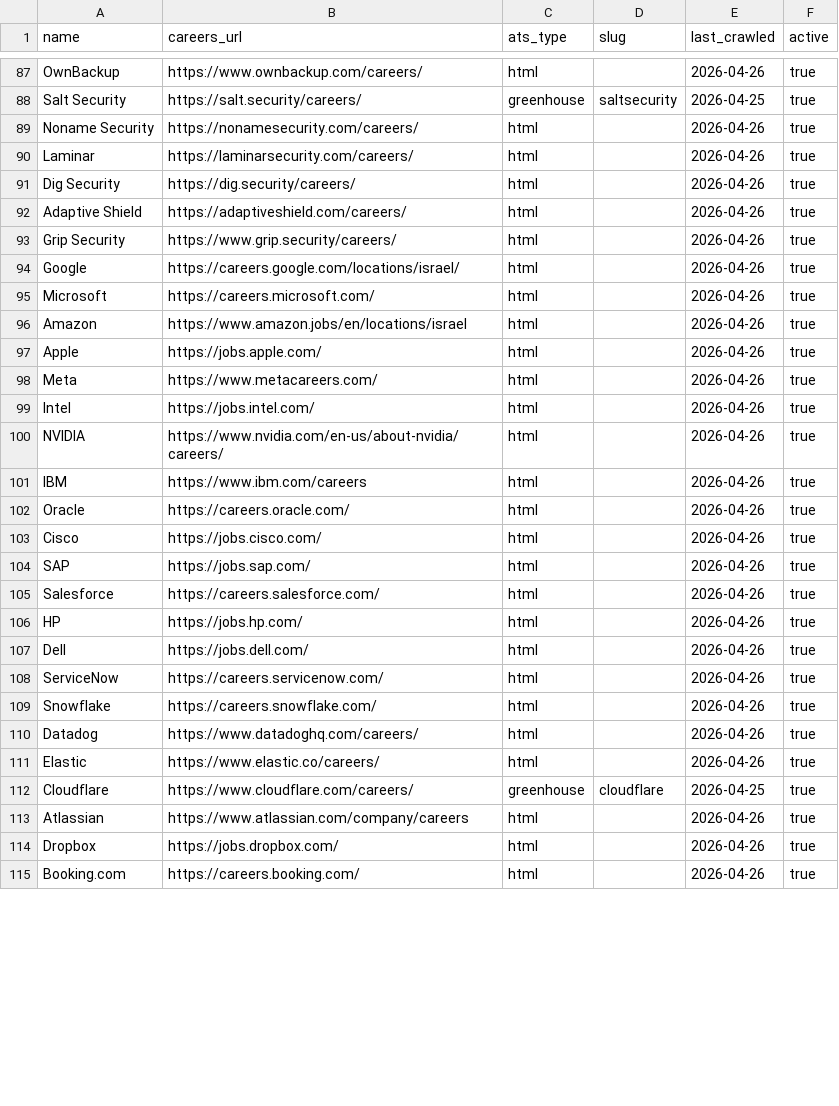
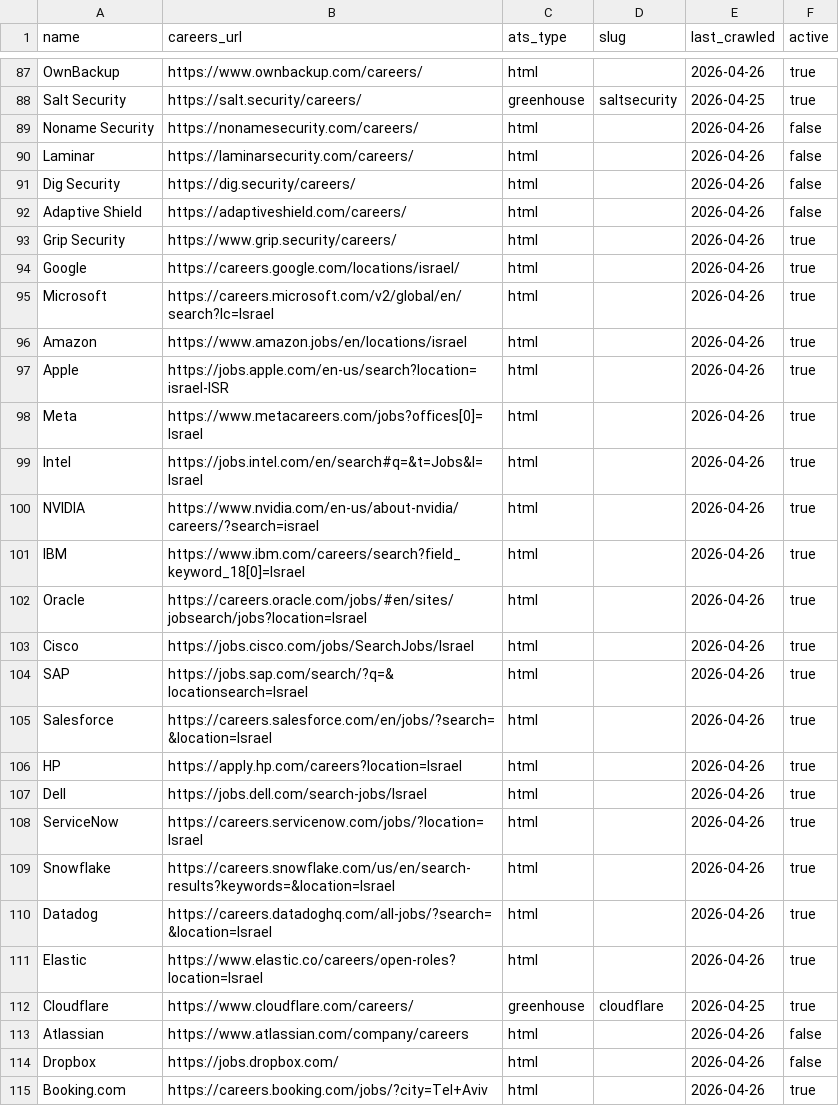
Before and after one commit to hasanMasalha/JobAgent, a CSV file: ai-service/companies.csv, drawn as a sheet; only a part is shown, gaps mark what is left out; the diff covers the shown part only.

```diff
--- a/ai-service/companies.csv
+++ b/ai-service/companies.csv
@@ -88,28 +88,28 @@ OwnBackup, https://www.ownbackup.com/careers/,html,,2026-04-26,true
 Salt Security, https://salt.security/careers/,greenhouse,saltsecurity,2026-04-25,true
-Noname Security, https://nonamesecurity.com/careers/,html,,2026-04-26,true
-Laminar, https://laminarsecurity.com/careers/,html,,2026-04-26,true
-Dig Security, https://dig.security/careers/,html,,2026-04-26,true
-Adaptive Shield, https://adaptiveshield.com/careers/,html,,2026-04-26,true
+Noname Security, https://nonamesecurity.com/careers/,html,,2026-04-26,false
+Laminar, https://laminarsecurity.com/careers/,html,,2026-04-26,false
+Dig Security, https://dig.security/careers/,html,,2026-04-26,false
+Adaptive Shield, https://adaptiveshield.com/careers/,html,,2026-04-26,false
 Grip Security, https://www.grip.security/careers/,html,,2026-04-26,true
 Google, https://careers.google.com/locations/israel/,html,,2026-04-26,true
-Microsoft, https://careers.microsoft.com/,html,,2026-04-26,true
+Microsoft, https://careers.microsoft.com/v2/global/en/search?lc=Israel,html,,2026-04-26,true
 Amazon, https://www.amazon.jobs/en/locations/israel,html,,2026-04-26,true
-Apple, https://jobs.apple.com/,html,,2026-04-26,true
-Meta, https://www.metacareers.com/,html,,2026-04-26,true
-Intel, https://jobs.intel.com/,html,,2026-04-26,true
-NVIDIA, https://www.nvidia.com/en-us/about-nvidia/careers/,html,,2026-04-26,true
-IBM, https://www.ibm.com/careers,html,,2026-04-26,true
-Oracle, https://careers.oracle.com/,html,,2026-04-26,true
-Cisco, https://jobs.cisco.com/,html,,2026-04-26,true
-SAP, https://jobs.sap.com/,html,,2026-04-26,true
-Salesforce, https://careers.salesforce.com/,html,,2026-04-26,true
-HP, https://jobs.hp.com/,html,,2026-04-26,true
-Dell, https://jobs.dell.com/,html,,2026-04-26,true
-ServiceNow, https://careers.servicenow.com/,html,,2026-04-26,true
-Snowflake, https://careers.snowflake.com/,html,,2026-04-26,true
-Datadog, https://www.datadoghq.com/careers/,html,,2026-04-26,true
-Elastic, https://www.elastic.co/careers/,html,,2026-04-26,true
+Apple, https://jobs.apple.com/en-us/search?location=israel-ISR,html,,2026-04-26,true
+Meta, https://www.metacareers.com/jobs?offices[0]=Israel,html,,2026-04-26,true
+Intel, https://jobs.intel.com/en/search#q=&t=Jobs&l=Israel,html,,2026-04-26,true
+NVIDIA, https://www.nvidia.com/en-us/about-nvidia/careers/?search=israel,html,,2026-04-26,true
+IBM, https://www.ibm.com/careers/search?field_keyword_18[0]=Israel,html,,2026-04-26,true
+Oracle, https://careers.oracle.com/jobs/#en/sites/jobsearch/jobs?location=Israel,html,,2026-04-26,true
+Cisco, https://jobs.cisco.com/jobs/SearchJobs/Israel,html,,2026-04-26,true
+SAP, https://jobs.sap.com/search/?q=&locationsearch=Israel,html,,2026-04-26,true
+Salesforce, https://careers.salesforce.com/en/jobs/?search=&location=Israel,html,,2026-04-26,true
+HP, https://apply.hp.com/careers?location=Israel,html,,2026-04-26,true
+Dell, https://jobs.dell.com/search-jobs/Israel,html,,2026-04-26,true
+ServiceNow, https://careers.servicenow.com/jobs/?location=Israel,html,,2026-04-26,true
+Snowflake, https://careers.snowflake.com/us/en/search-results?keywords=&location=Israel,html,,2026-04-26,true
+Datadog, https://careers.datadoghq.com/all-jobs/?search=&location=Israel,html,,2026-04-26,true
+Elastic, https://www.elastic.co/careers/open-roles?location=Israel,html,,2026-04-26,true
 Cloudflare, https://www.cloudflare.com/careers/,greenhouse,cloudflare,2026-04-25,true
-Atlassian, https://www.atlassian.com/company/careers,html,,2026-04-26,true
-Dropbox, https://jobs.dropbox.com/,html,,2026-04-26,true
-Booking.com, https://careers.booking.com/,html,,2026-04-26,true
+Atlassian, https://www.atlassian.com/company/careers,html,,2026-04-26,false
+Dropbox, https://jobs.dropbox.com/,html,,2026-04-26,false
+Booking.com, https://careers.booking.com/jobs/?city=Tel+Aviv,html,,2026-04-26,true
```
Also changed, not shown: 24 edited cells elsewhere in this file.
